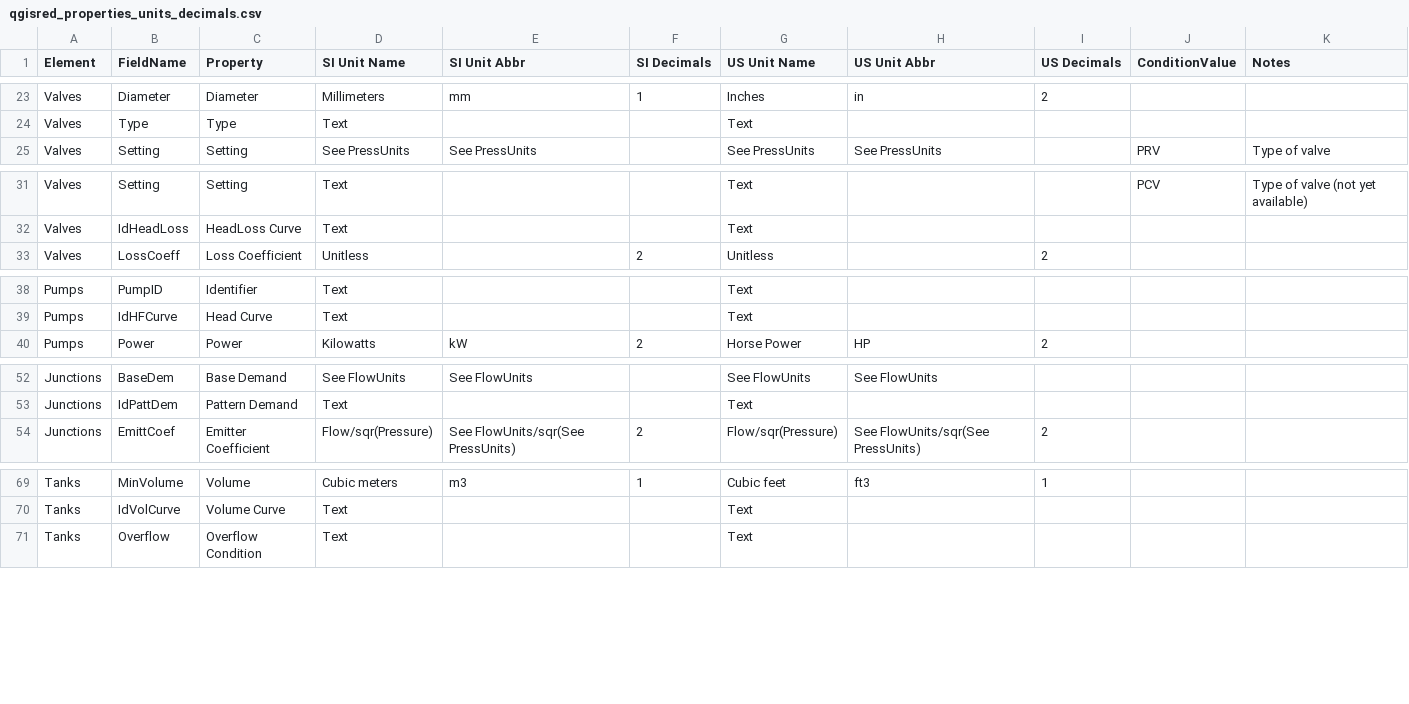
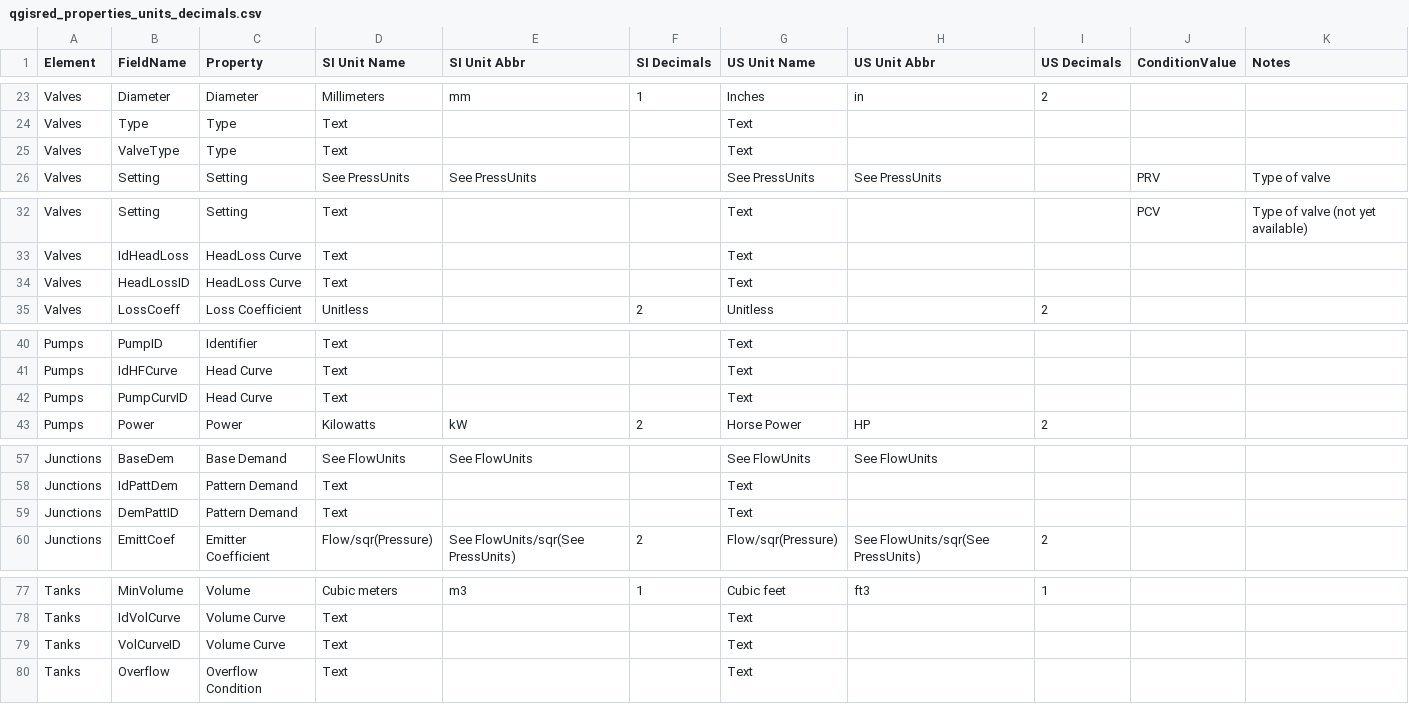
Before and after one commit to qgisred/QGISRed, a CSV file: defaults/qgisred_properties_units_decimals.csv, drawn as a sheet; only a part is shown, gaps mark what is left out; the diff covers the shown part only.

```diff
--- a/defaults/qgisred_properties_units_decimals.csv
+++ b/defaults/qgisred_properties_units_decimals.csv
@@ -24,2 +24,3 @@ Valves,Diameter,Diameter,Millimeters,mm,1,Inches,in,2,,
 Valves,Type,Type,Text,,,Text,,,,
+Valves,ValveType,Type,Text,,,Text,,,,
 Valves,Setting,Setting,See PressUnits,See PressUnits,,See PressUnits,See PressUnits,,PRV,Type of valve
@@ -32,2 +33,3 @@ Valves,Setting,Setting,Text,,,Text,,,PCV,Type of valve (not yet available)
 Valves,IdHeadLoss,HeadLoss Curve,Text,,,Text,,,,
+Valves,HeadLossID,HeadLoss Curve,Text,,,Text,,,,
 Valves,LossCoeff,Loss Coefficient,Unitless,,2,Unitless,,2,,
@@ -39,2 +41,3 @@ Pumps,PumpID,Identifier,Text,,,Text,,,,
 Pumps,IdHFCurve,Head Curve,Text,,,Text,,,,
+Pumps,PumpCurvID,Head Curve,Text,,,Text,,,,
 Pumps,Power,Power,Kilowatts,kW,2,Horse Power,HP,2,,
@@ -53,2 +58,3 @@ Junctions,BaseDem,Base Demand,See FlowUnits,See FlowUnits,,See FlowUnits,See Flo
 Junctions,IdPattDem,Pattern Demand,Text,,,Text,,,,
+Junctions,DemPattID,Pattern Demand,Text,,,Text,,,,
 Junctions,EmittCoef,Emitter Coefficient,Flow/sqr(Pressure),See FlowUnits/sqr(See PressUnits),2,Flow/sqr(Pressure),See FlowUnits/sqr(See PressUnits),2,,
@@ -70,2 +78,3 @@ Tanks,MinVolume,Volume,Cubic meters,m3,1,Cubic feet,ft3,1,,
 Tanks,IdVolCurve,Volume Curve,Text,,,Text,,,,
+Tanks,VolCurveID,Volume Curve,Text,,,Text,,,,
 Tanks,Overflow,Overflow Condition,Text,,,Text,,,,
```
Also changed, not shown: 17 added rows and 3 edited cells elsewhere in this file, 5 other files.
